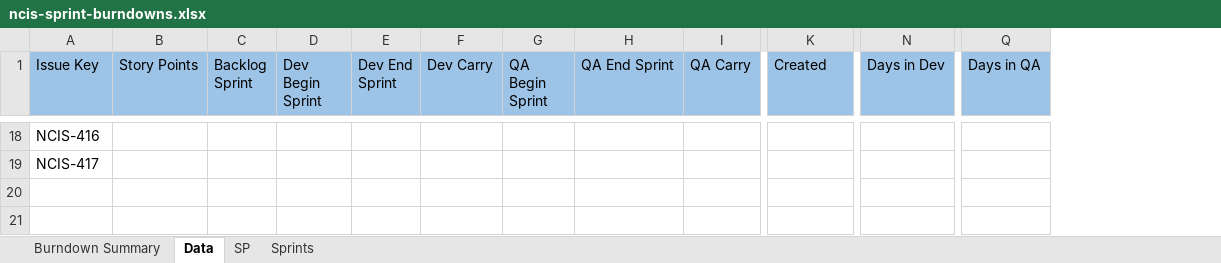
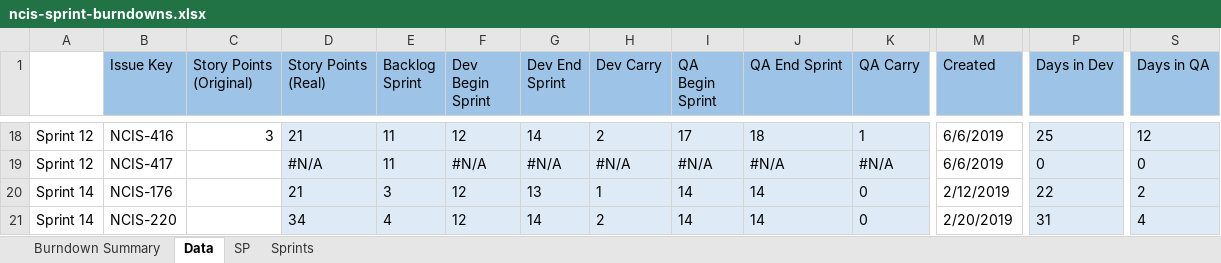
Before and after one commit to jsrxar77/ncis-weekly-report, an Excel workbook: ncis-sprint-burndowns.xlsx, sheet Data, drawn as a sheet; only a part is shown, gaps mark what is left out; values as stored, in another font and other column widths than the file's, no borders; addresses are those after the commit; rows hold the shown columns only; ↵ is a line break in a cell; the diff covers the shown part only; the diff names each change by its address in the sheet, - before the commit and + after, or states it on an @@ line.

Commit message:
information on sprints.

```diff
--- a/ncis-sprint-burndowns.xlsx (sheet Data)
+++ b/ncis-sprint-burndowns.xlsx (sheet Data)
+column A, rows 18-19: Sprint 12 | Sprint 12
+column C (Story Points (Original)), row 18: 3
-D1: Story Points
+D1: Story Points ↵ (Real)
-D18 (Story Points (Real)): (empty)
+D18 (Story Points (Real)): 21
-D18:K19 fill: none
+D18:K19 fill: #DEEBF7
-E18:E19 (Backlog Sprint): (empty)
+E18:E19 (Backlog Sprint): 11
-F18 (Dev Begin Sprint): (empty)
+F18 (Dev Begin Sprint): 12
-G18 (Dev End Sprint): (empty)
+G18 (Dev End Sprint): 14
-H18 (Dev Carry): (empty)
+H18 (Dev Carry): 2
-I18 (QA Begin Sprint): (empty)
+I18 (QA Begin Sprint): 17
-J18 (QA End Sprint): (empty)
+J18 (QA End Sprint): 18
-K18 (QA Carry): (empty)
+K18 (QA Carry): 1
-M18:M19 (Created): (empty)
+M18:M19 (Created): 6/6/2019
-P18:P19 fill: none
+P18:P19 fill: #DEEBF7
-P18 (Days in Dev): (empty)
+P18 (Days in Dev): 25
-S18:S19 fill: none
+S18:S19 fill: #DEEBF7
-S18 (Days in QA): (empty)
+S18 (Days in QA): 12
-D19 (Story Points (Real)): (empty)
+D19 (Story Points (Real)): #N/A
-F19 (Dev Begin Sprint): (empty)
+F19 (Dev Begin Sprint): #N/A
-G19 (Dev End Sprint): (empty)
+G19 (Dev End Sprint): #N/A
-H19 (Dev Carry): (empty)
+H19 (Dev Carry): #N/A
-I19 (QA Begin Sprint): (empty)
+I19 (QA Begin Sprint): #N/A
-J19 (QA End Sprint): (empty)
+J19 (QA End Sprint): #N/A
-K19 (QA Carry): (empty)
+K19 (QA Carry): #N/A
-P19 (Days in Dev): (empty)
+P19 (Days in Dev): 0
-S19 (Days in QA): (empty)
+S19 (Days in QA): 0
+row 20: Sprint 14 | NCIS-176 |  | 21 | 3 | 12 | 13 | 1 | 14 | 14 | 0 | 2/12/2019 | 22 | 2
+row 21: Sprint 14 | NCIS-220 |  | 34 | 4 | 12 | 14 | 2 | 14 | 14 | 0 | 2/20/2019 | 31 | 4
```
Also changed, not shown: 53 edited cells and cell formats elsewhere in this sheet, sheet Sprints, formulas that keep their value.
